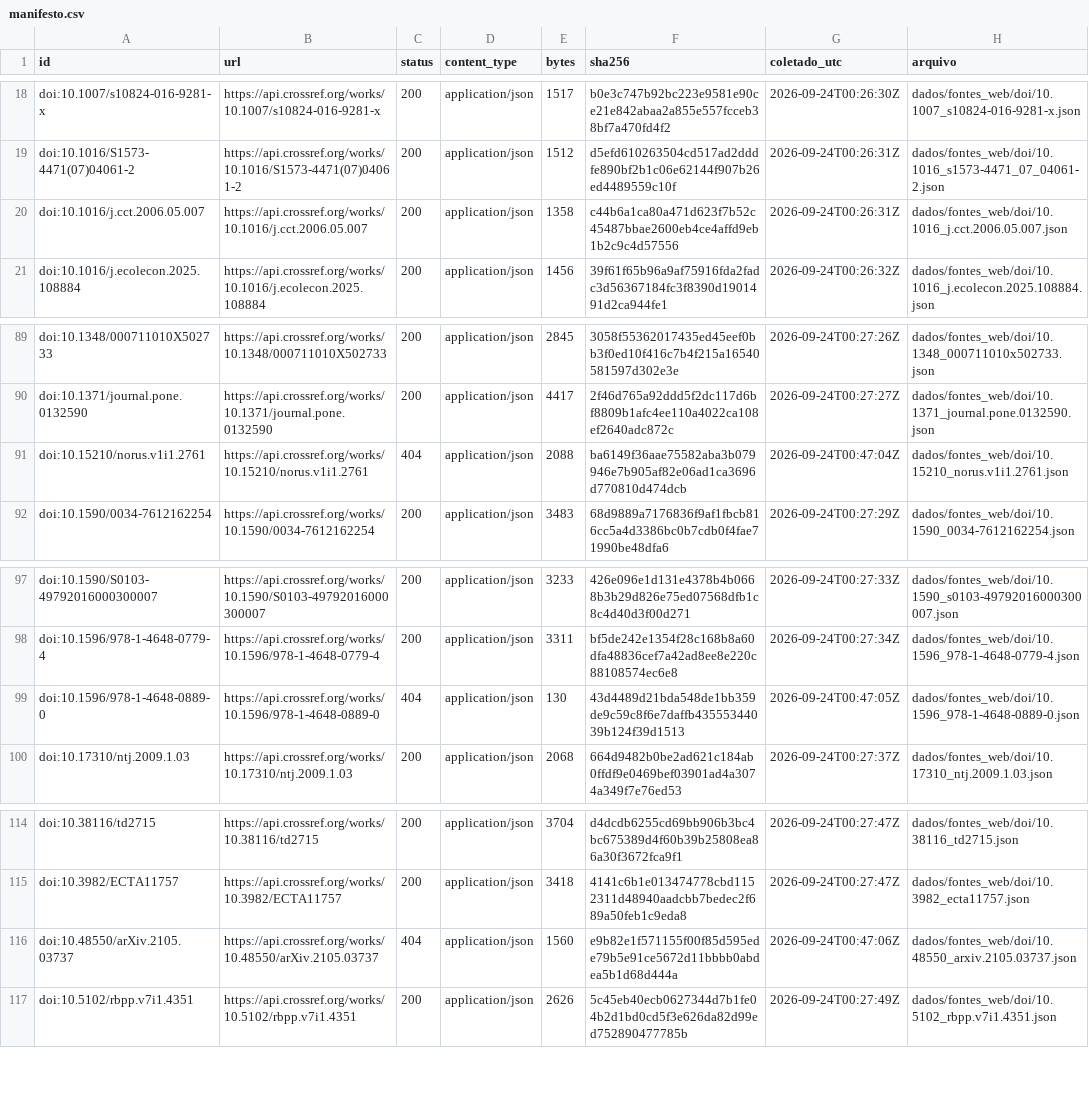
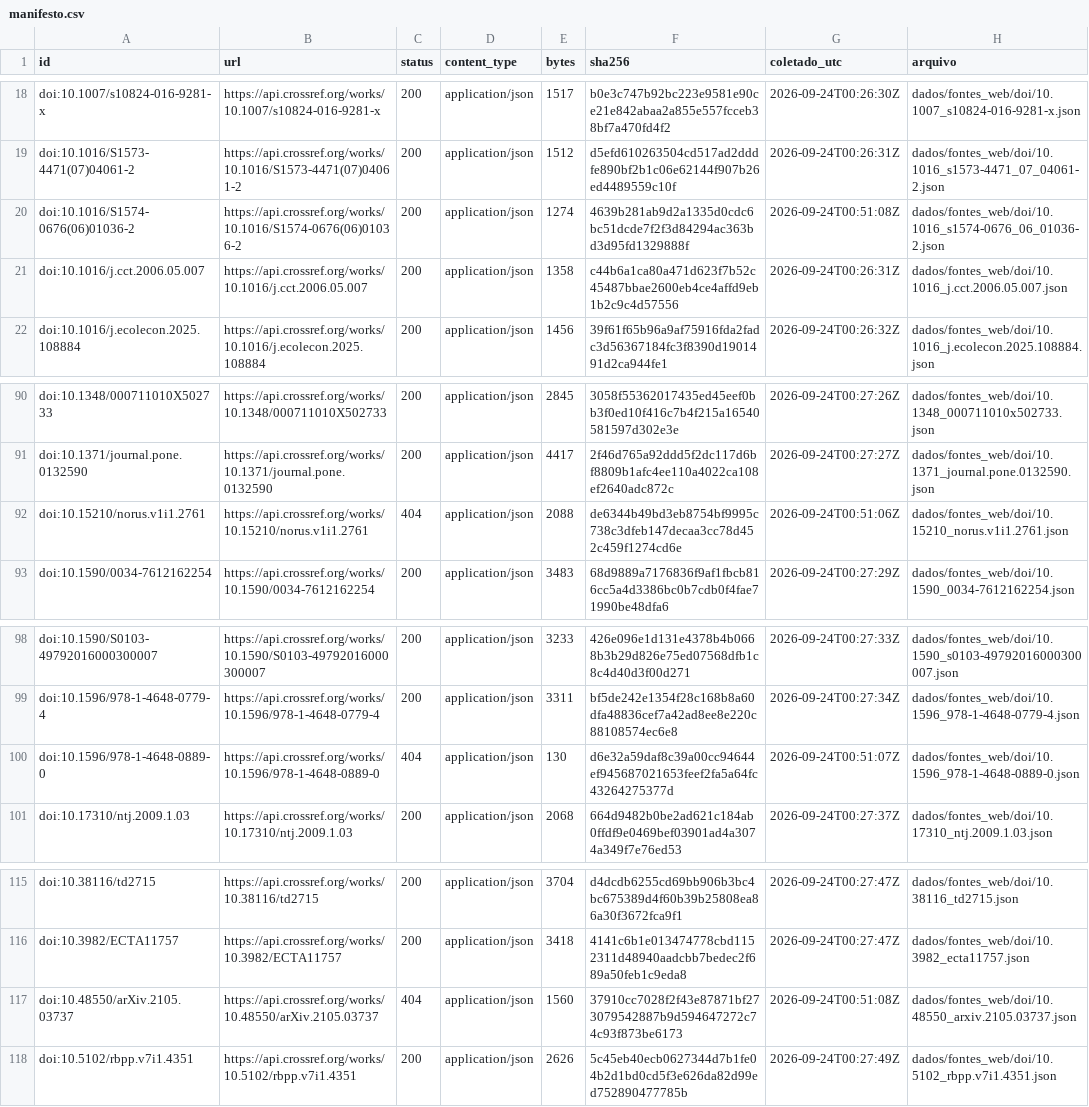
Before and after one commit to fcarva/aval-pol, a CSV file: dados/fontes_web/manifesto.csv, drawn as a sheet; only a part is shown, gaps mark what is left out.

```diff
--- a/dados/fontes_web/manifesto.csv
+++ b/dados/fontes_web/manifesto.csv
@@ -19,2 +19,3 @@ doi:10.1007/s10824-016-9281-x,https://api.crossref.org/works/10.1007/s10824-016-
 doi:10.1016/S1573-4471(07)04061-2,https://api.crossref.org/works/10.1016/S1573-4471(07)04061-2,200,application/json,1512,d5efd610263504cd517ad2dddfe890bf2b1c06e62144f907b26ed4489559c10f,2026-09-24T00:26:31Z,dados/fontes_web/doi/10.1016_s1573-4471_07_04061-2.json
+doi:10.1016/S1574-0676(06)01036-2,https://api.crossref.org/works/10.1016/S1574-0676(06)01036-2,200,application/json,1274,4639b281ab9d2a1335d0cdc6bc51dcde7f2f3d84294ac363bd3d95fd1329888f,2026-09-24T00:51:08Z,dados/fontes_web/doi/10.1016_s1574-0676_06_01036-2.json
 doi:10.1016/j.cct.2006.05.007,https://api.crossref.org/works/10.1016/j.cct.2006.05.007,200,application/json,1358,c44b6a1ca80a471d623f7b52c45487bbae2600eb4ce4affd9eb1b2c9c4d57556,2026-09-24T00:26:31Z,dados/fontes_web/doi/10.1016_j.cct.2006.05.007.json
@@ -90,3 +91,3 @@ doi:10.1348/000711010X502733,https://api.crossref.org/works/10.1348/000711010X50
 doi:10.1371/journal.pone.0132590,https://api.crossref.org/works/10.1371/journal.pone.0132590,200,application/json,4417,2f46d765a92ddd5f2dc117d6bf8809b1afc4ee110a4022ca108ef2640adc872c,2026-09-24T00:27:27Z,dados/fontes_web/doi/10.1371_journal.pone.0132590.json
-doi:10.15210/norus.v1i1.2761,https://api.crossref.org/works/10.15210/norus.v1i1.2761,404,application/json,2088,ba6149f36aae75582aba3b079946e7b905af82e06ad1ca3696d770810d474dcb,2026-09-24T00:47:04Z,dados/fontes_web/doi/10.15210_norus.v1i1.2761.json
+doi:10.15210/norus.v1i1.2761,https://api.crossref.org/works/10.15210/norus.v1i1.2761,404,application/json,2088,de6344b49bd3eb8754bf9995c738c3dfeb147decaa3cc78d452c459f1274cd6e,2026-09-24T00:51:06Z,dados/fontes_web/doi/10.15210_norus.v1i1.2761.json
 doi:10.1590/0034-7612162254,https://api.crossref.org/works/10.1590/0034-7612162254,200,application/json,3483,68d9889a7176836f9af1fbcb816cc5a4d3386bc0b7cdb0f4fae71990be48dfa6,2026-09-24T00:27:29Z,dados/fontes_web/doi/10.1590_0034-7612162254.json
@@ -98,3 +99,3 @@ doi:10.1590/S0103-49792016000300007,https://api.crossref.org/works/10.1590/S0103
 doi:10.1596/978-1-4648-0779-4,https://api.crossref.org/works/10.1596/978-1-4648-0779-4,200,application/json,3311,bf5de242e1354f28c168b8a60dfa48836cef7a42ad8ee8e220c88108574ec6e8,2026-09-24T00:27:34Z,dados/fontes_web/doi/10.1596_978-1-4648-0779-4.json
-doi:10.1596/978-1-4648-0889-0,https://api.crossref.org/works/10.1596/978-1-4648-0889-0,404,application/json,130,43d4489d21bda548de1bb359de9c59c8f6e7daffb43555344039b124f39d1513,2026-09-24T00:47:05Z,dados/fontes_web/doi/10.1596_978-1-4648-0889-0.json
+doi:10.1596/978-1-4648-0889-0,https://api.crossref.org/works/10.1596/978-1-4648-0889-0,404,application/json,130,d6e32a59daf8c39a00cc94644ef945687021653feef2fa5a64fc43264275377d,2026-09-24T00:51:07Z,dados/fontes_web/doi/10.1596_978-1-4648-0889-0.json
 doi:10.17310/ntj.2009.1.03,https://api.crossref.org/works/10.17310/ntj.2009.1.03,200,application/json,2068,664d9482b0be2ad621c184ab0ffdf9e0469bef03901ad4a3074a349f7e76ed53,2026-09-24T00:27:37Z,dados/fontes_web/doi/10.17310_ntj.2009.1.03.json
@@ -115,3 +116,3 @@ doi:10.38116/td2715,https://api.crossref.org/works/10.38116/td2715,200,applicati
 doi:10.3982/ECTA11757,https://api.crossref.org/works/10.3982/ECTA11757,200,application/json,3418,4141c6b1e013474778cbd1152311d48940aadcbb7bedec2f689a50feb1c9eda8,2026-09-24T00:27:47Z,dados/fontes_web/doi/10.3982_ecta11757.json
-doi:10.48550/arXiv.2105.03737,https://api.crossref.org/works/10.48550/arXiv.2105.03737,404,application/json,1560,e9b82e1f571155f00f85d595ede79b5e91ce5672d11bbbb0abdea5b1d68d444a,2026-09-24T00:47:06Z,dados/fontes_web/doi/10.48550_arxiv.2105.03737.json
+doi:10.48550/arXiv.2105.03737,https://api.crossref.org/works/10.48550/arXiv.2105.03737,404,application/json,1560,37910cc7028f2f43e87871bf273079542887b9d594647272c74c93f873be6173,2026-09-24T00:51:08Z,dados/fontes_web/doi/10.48550_arxiv.2105.03737.json
 doi:10.5102/rbpp.v7i1.4351,https://api.crossref.org/works/10.5102/rbpp.v7i1.4351,200,application/json,2626,5c45eb40ecb0627344d7b1fe04b2d1bd0cd5f3e626da82d99ed752890477785b,2026-09-24T00:27:49Z,dados/fontes_web/doi/10.5102_rbpp.v7i1.4351.json
```
Also changed, not shown: dados/fontes_web/doi_resumo.csv, 4 other files.
